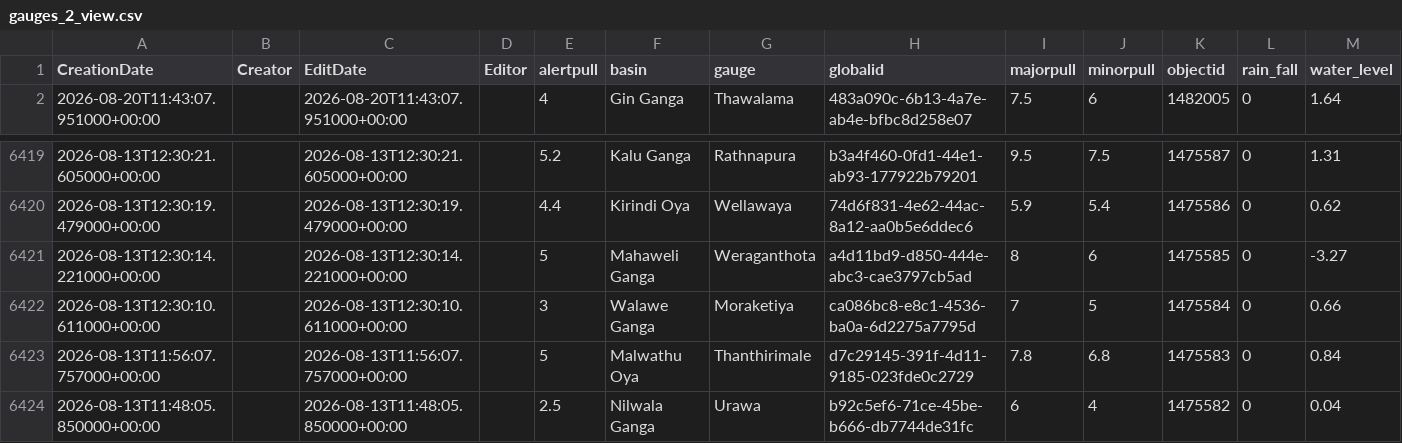
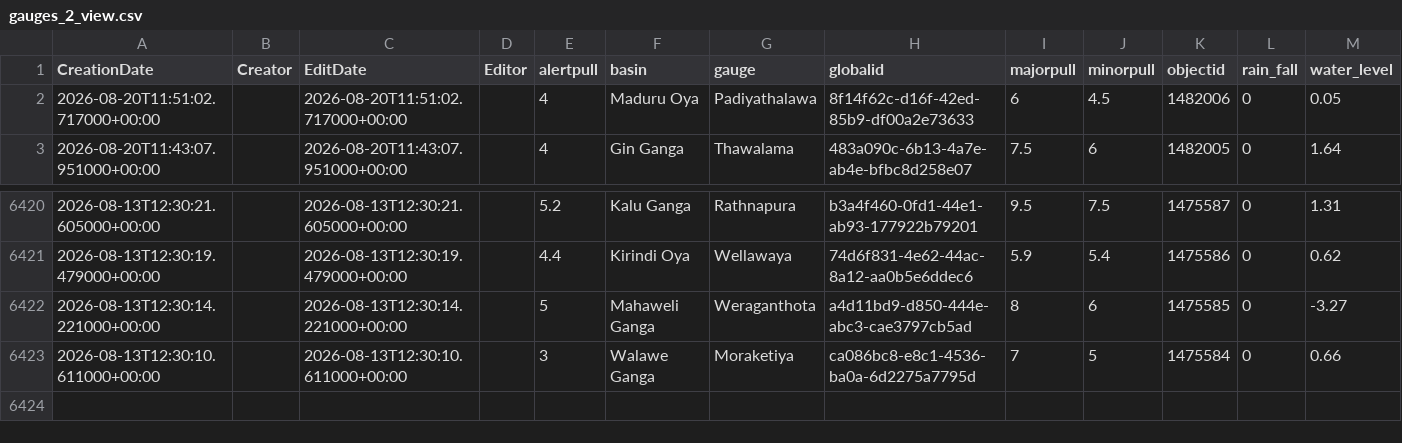
Before and after one commit to RensithUdara/Flood-Data, a CSV file: data/gauges_2_view.csv, drawn as a sheet; only a part is shown, gaps mark what is left out.

Commit message:
chore: update gauges_2_view data (6422 records, 2026-08-20 12:16:27 UTC)

```diff
--- a/data/gauges_2_view.csv
+++ b/data/gauges_2_view.csv
@@ -1,2 +1,3 @@
 CreationDate,Creator,EditDate,Editor,alertpull,basin,gauge,globalid,majorpull,minorpull,objectid,rain_fall,water_level
+2026-08-20T11:51:02.717000+00:00,,2026-08-20T11:51:02.717000+00:00,,4,Maduru Oya,Padiyathalawa,8f14f62c-d16f-42ed-85b9-df00a2e73633,6,4.5,1482006,0,0.05
 2026-08-20T11:43:07.951000+00:00,,2026-08-20T11:43:07.951000+00:00,,4,Gin Ganga,Thawalama,483a090c-6b13-4a7e-ab4e-bfbc8d258e07,7.5,6,1482005,0,1.64
@@ -6422,3 +6423 @@ CreationDate,Creator,EditDate,Editor,alertpull,basin,gauge,globalid,majorpull,mi
 2026-08-13T12:30:10.611000+00:00,,2026-08-13T12:30:10.611000+00:00,,3,Walawe Ganga,Moraketiya,ca086bc8-e8c1-4536-ba0a-6d2275a7795d,7,5,1475584,0,0.66
-2026-08-13T11:56:07.757000+00:00,,2026-08-13T11:56:07.757000+00:00,,5,Malwathu Oya,Thanthirimale,d7c29145-391f-4d11-9185-023fde0c2729,7.8,6.8,1475583,0,0.84
-2026-08-13T11:48:05.850000+00:00,,2026-08-13T11:48:05.850000+00:00,,2.5,Nilwala Ganga,Urawa,b92c5ef6-71ce-45be-b666-db7744de31fc,6,4,1475582,0,0.04
```
Also changed, not shown: 1 other file.
